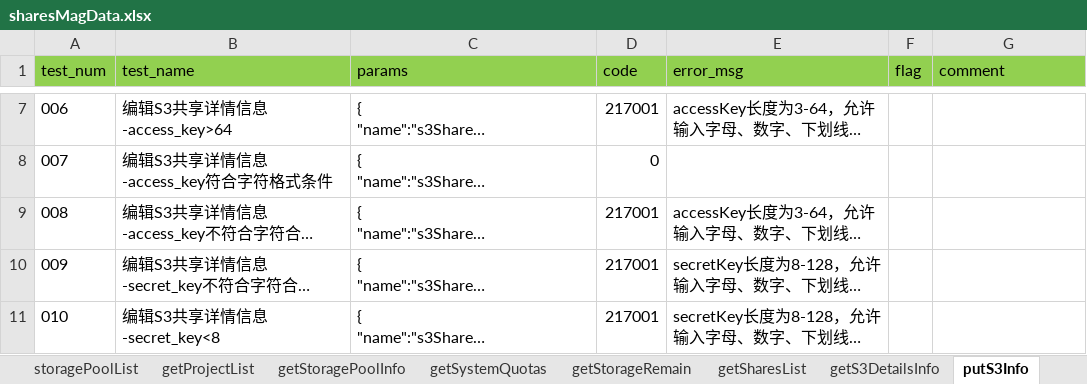
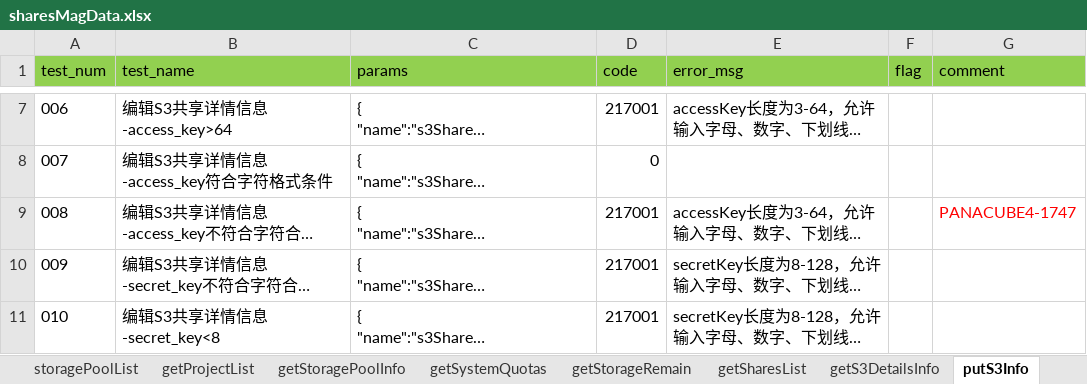
Before and after one commit to LeonaHao/Panacube4.0_API_Test, an Excel workbook: datafiles/sharesMagData.xlsx, sheet putS3Info, drawn as a sheet; only a part is shown, gaps mark what is left out; long unchanged cells end in …; values as stored, in another font and other column widths than the file's, no borders; the diff names each change by its address in the sheet, - before the commit and + after, or states it on an @@ line.

```diff
--- a/datafiles/sharesMagData.xlsx (sheet putS3Info)
+++ b/datafiles/sharesMagData.xlsx (sheet putS3Info)
-G9 (comment): (empty)
+G9 (comment): PANACUBE4-1747
```
Also changed, not shown: datafiles/cloudDiskMagData.xlsx, datafiles/snapsMagData.xlsx, 18 other files.
